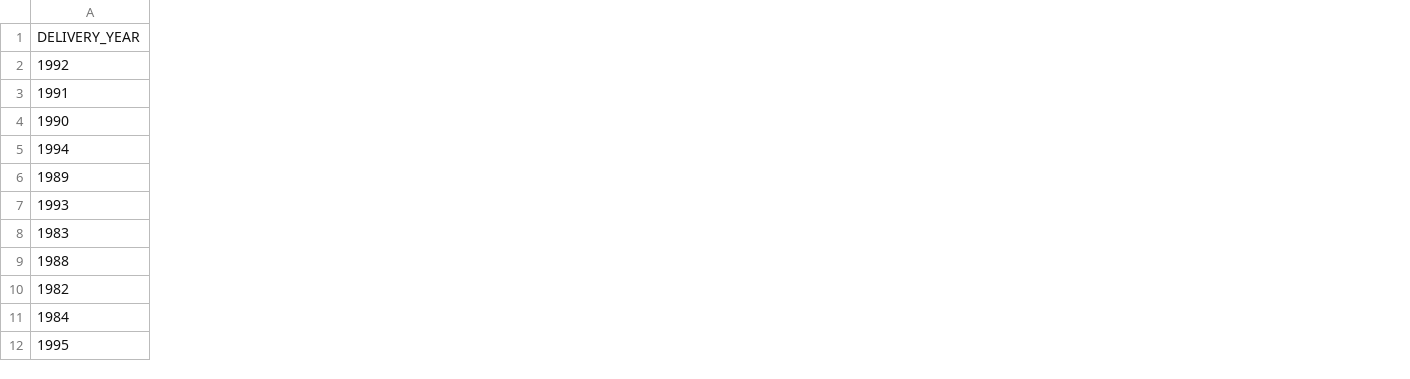
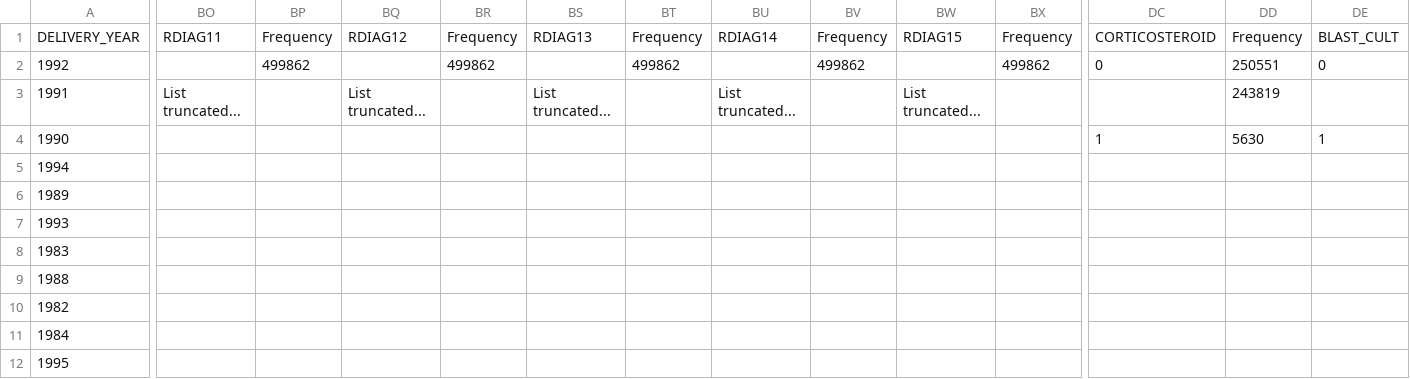
Before and after one commit to FINNGEN/LongitudinalDummyDataGenerator, a CSV file: data-raw/summary_data/R12v1/birth/ScanReport_birth_mother.csv, drawn as a sheet; only a part is shown, gaps mark what is left out; the diff covers the shown part only; the diff names each change by its address in the sheet, - before the commit and + after, or states it on an @@ line.

Commit message:
Fixed dummy birth mother for DF14

```diff
--- a/data-raw/summary_data/R12v1/birth/ScanReport_birth_mother.csv
+++ b/data-raw/summary_data/R12v1/birth/ScanReport_birth_mother.csv
+column BO, rows 1-3: RDIAG11 |  | List truncated...
+column BP, rows 1-2: Frequency | 499862
+column BQ, rows 1-3: RDIAG12 |  | List truncated...
+column BR, rows 1-2: Frequency | 499862
+column BS, rows 1-3: RDIAG13 |  | List truncated...
+column BT, rows 1-2: Frequency | 499862
+column BU, rows 1-3: RDIAG14 |  | List truncated...
+column BV, rows 1-2: Frequency | 499862
+column BW, rows 1-3: RDIAG15 |  | List truncated...
+column BX, rows 1-2: Frequency | 499862
+column DC, rows 1-4: CORTICOSTEROID | 0 |  | 1
+column DD, rows 1-4: Frequency | 250551 | 243819 | 5630
+column DE, rows 1-4: BLAST_CULT | 0 |  | 1
```
Also changed, not shown: 9 added columns elsewhere in this file, 1 other file.
